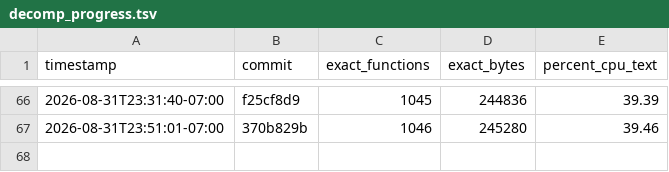
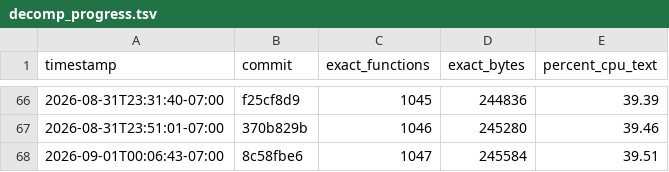
Before and after one commit to doctorjelly/podcruise, a TSV file: docs/decomp_progress.tsv, drawn as a sheet; only a part is shown, gaps mark what is left out; the diff names each change by its address in the sheet, - before the commit and + after, or states it on an @@ line.

```diff
--- a/docs/decomp_progress.tsv
+++ b/docs/decomp_progress.tsv
+row 68: 2026-09-01T00:06:43-07:00 | 8c58fbe6 | 1047 | 245584 | 39.51
```
Also changed, not shown: docs/function_token_log.tsv, 1 other file.
